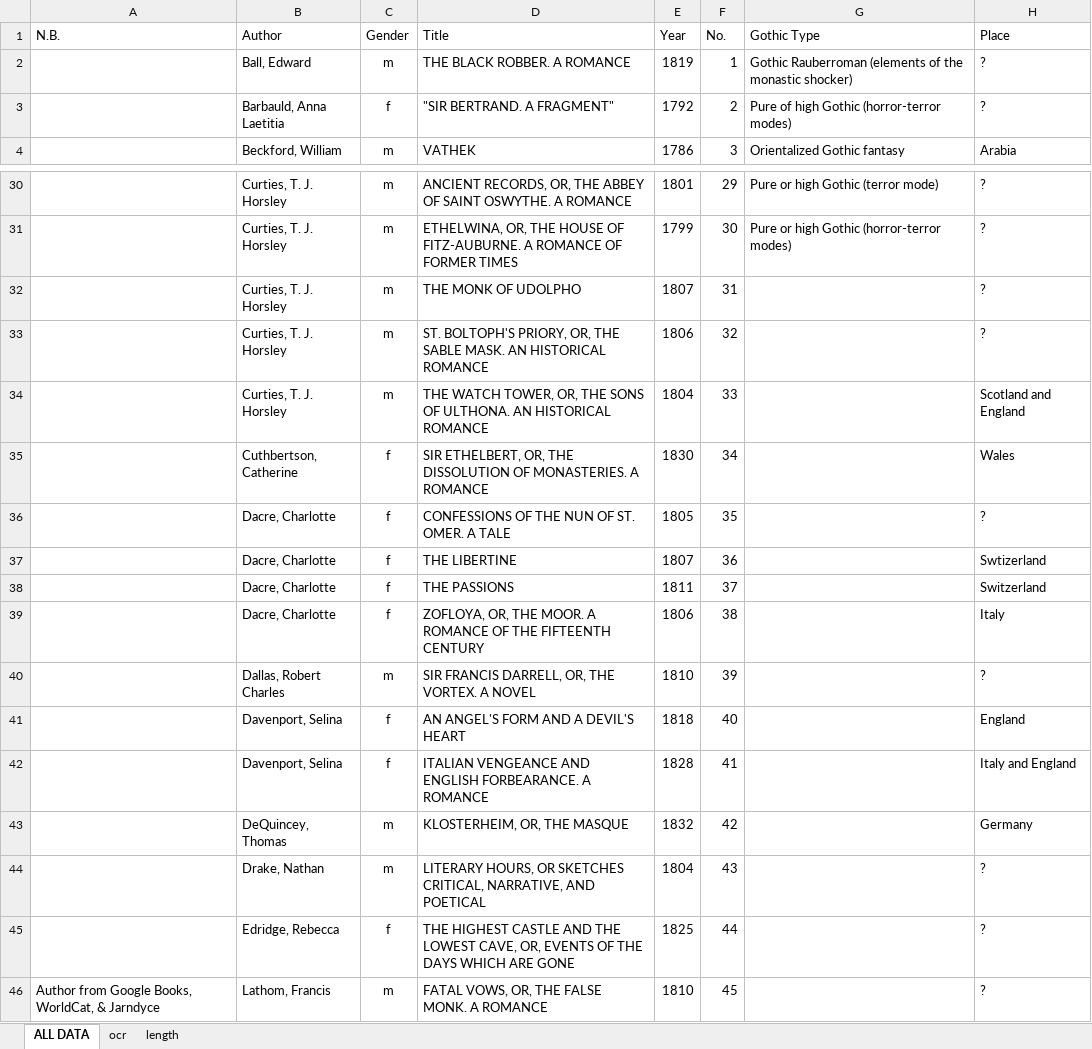
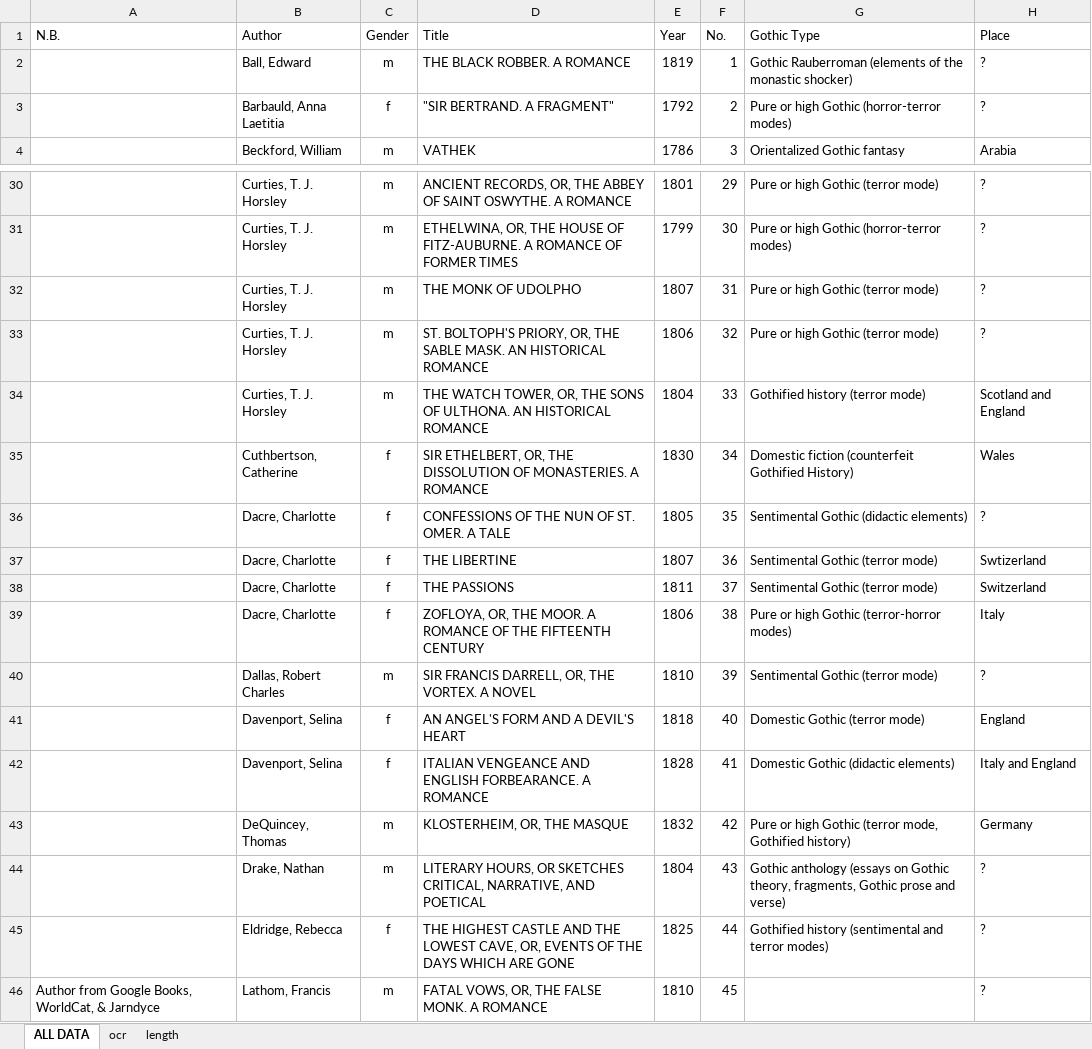
Before and after one commit to lawrenceevalyn/MASTERS-ESSAY, an Excel workbook: SPREADSHEET.xlsx, sheet ALL DATA, drawn as a sheet; only a part is shown, gaps mark what is left out; values as stored, in another font and other column widths than the file's, no borders; the diff names each change by its address in the sheet, - before the commit and + after, or states it on an @@ line.

Commit message:
gothic types to 44

```diff
--- a/SPREADSHEET.xlsx (sheet ALL DATA)
+++ b/SPREADSHEET.xlsx (sheet ALL DATA)
-G3 (Gothic Type): Pure of high Gothic (horror-terror modes)
+G3 (Gothic Type): Pure or high Gothic (horror-terror modes)
-G32:G33 (Gothic Type): (empty)
+G32:G33 (Gothic Type): Pure or high Gothic (terror mode)
-G34 (Gothic Type): (empty)
+G34 (Gothic Type): Gothified history (terror mode)
-G35 (Gothic Type): (empty)
+G35 (Gothic Type): Domestic fiction (counterfeit Gothified History)
-G36 (Gothic Type): (empty)
+G36 (Gothic Type): Sentimental Gothic (didactic elements)
-G37:G38 (Gothic Type): (empty)
+G37:G38 (Gothic Type): Sentimental Gothic (terror mode)
-G39 (Gothic Type): (empty)
+G39 (Gothic Type): Pure or high Gothic (terror-horror modes)
-G40 (Gothic Type): (empty)
+G40 (Gothic Type): Sentimental Gothic (terror mode)
-G41 (Gothic Type): (empty)
+G41 (Gothic Type): Domestic Gothic (terror mode)
-G42 (Gothic Type): (empty)
+G42 (Gothic Type): Domestic Gothic (didactic elements)
-G43 (Gothic Type): (empty)
+G43 (Gothic Type): Pure or high Gothic (terror mode, Gothified history)
-G44 (Gothic Type): (empty)
+G44 (Gothic Type): Gothic anthology (essays on Gothic theory, fragments, Gothic prose and verse)
-B45 (Author): Edridge, Rebecca
+B45 (Author): Eldridge, Rebecca
-G45 (Gothic Type): (empty)
+G45 (Gothic Type): Gothified history (sentimental and terror modes)
```
